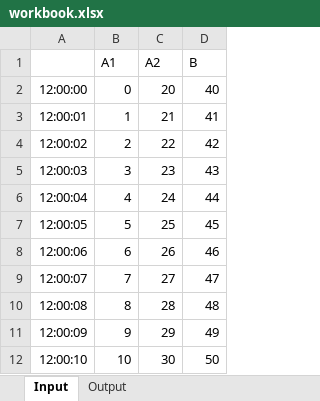
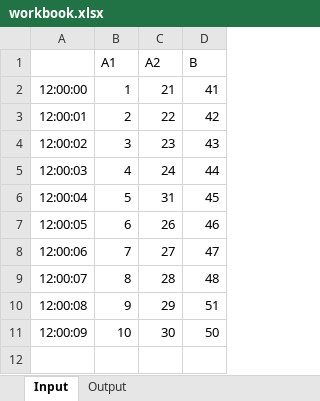
Before and after one commit to crgarcia12/powershell-excelinteraction, an Excel workbook: workbook.xlsx, sheet Input, drawn as a sheet; values as stored, in another font and other column widths than the file's, no borders; removed rows and columns are numbered as before the commit, all else as after; the diff names each change by its address in the sheet, - before the commit and + after, or states it on an @@ line.

```diff
--- a/workbook.xlsx (sheet Input)
+++ b/workbook.xlsx (sheet Input)
-row 2: 12:00:00 | 0 | 20 | 40
-A2: 12:00:01
+A2: 12:00:00
-A3: 12:00:02
+A3: 12:00:01
-A4: 12:00:03
+A4: 12:00:02
-A5: 12:00:04
+A5: 12:00:03
-A6: 12:00:05
+A6: 12:00:04
-C6 (A2): 25
+C6 (A2): 31
-A7: 12:00:06
+A7: 12:00:05
-A8: 12:00:07
+A8: 12:00:06
-A9: 12:00:08
+A9: 12:00:07
-A10: 12:00:09
+A10: 12:00:08
-D10 (B): 49
+D10 (B): 51
-A11: 12:00:10
+A11: 12:00:09
```
Also changed, not shown: 13 other files.
